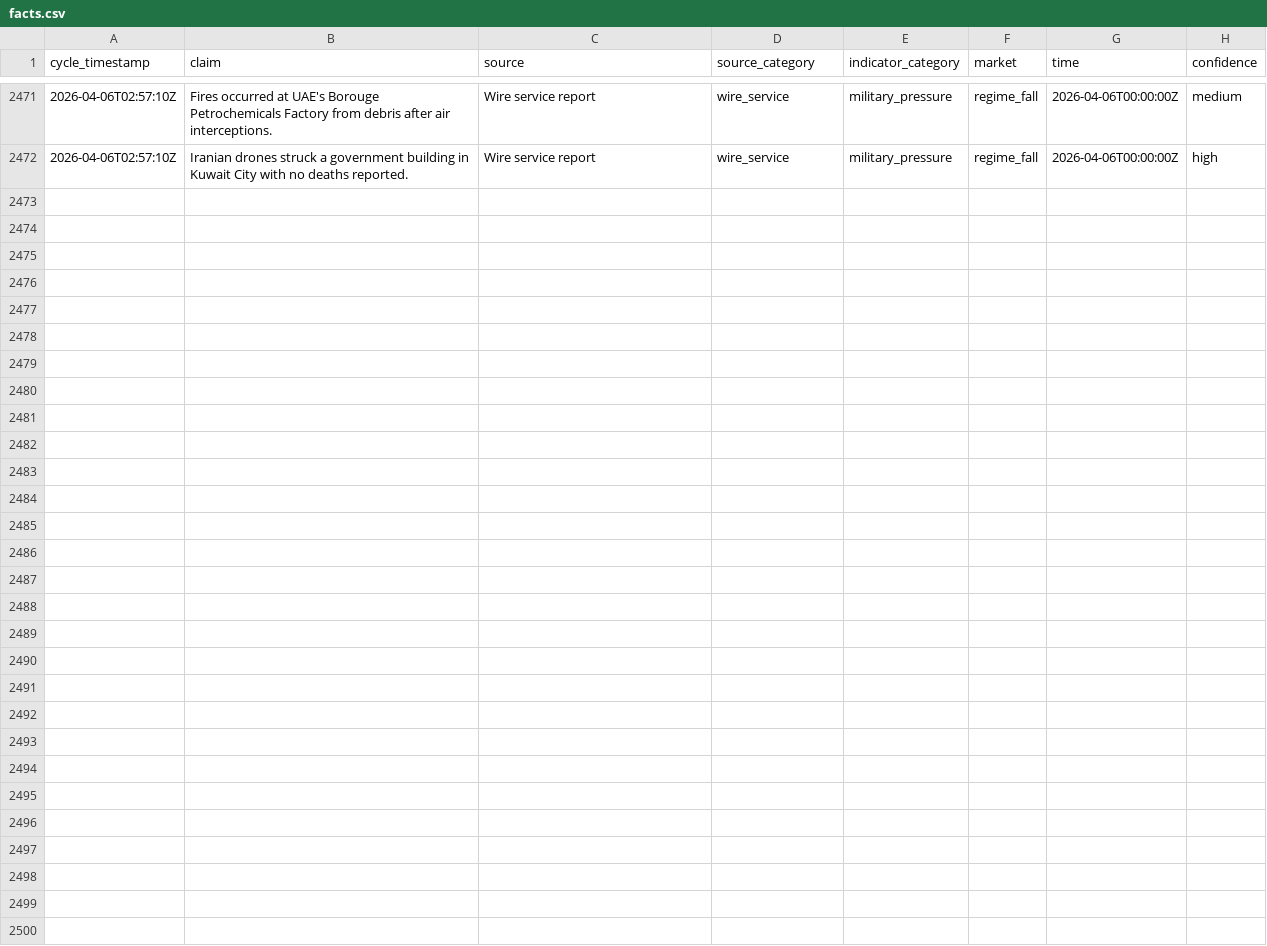
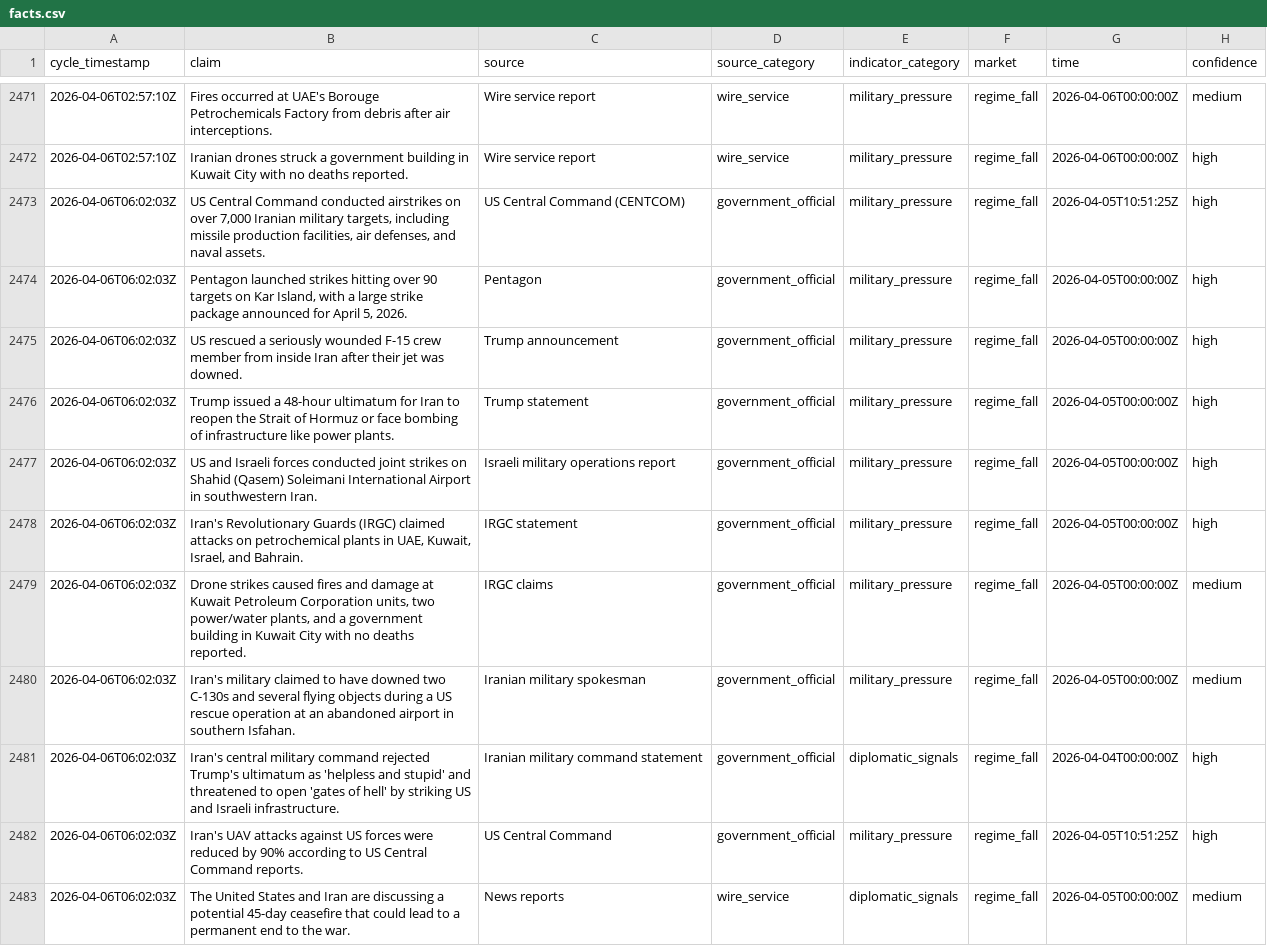
Before and after one commit to pairie-koh/Oracle-Labs-V2, a CSV file: fact_history/facts.csv, drawn as a sheet; only a part is shown, gaps mark what is left out; the diff covers the shown part only; the diff names each change by its address in the sheet, - before the commit and + after, or states it on an @@ line.

Commit message:
cycle: 2026-04-06T06:09:35Z

```diff
--- a/fact_history/facts.csv
+++ b/fact_history/facts.csv
+row 2473: 2026-04-06T06:02:03Z | US Central Command conducted airstrikes on over 7,000 Iranian military targets, including missile production facilities, air defenses, and naval assets. | US Central Command (CENTCOM) | government_official | military_pressure | regime_fall | 2026-04-05T10:51:25Z | high
+row 2474: 2026-04-06T06:02:03Z | Pentagon launched strikes hitting over 90 targets on Kar Island, with a large strike package announced for April 5, 2026. | Pentagon | government_official | military_pressure | regime_fall | 2026-04-05T00:00:00Z | high
+row 2475: 2026-04-06T06:02:03Z | US rescued a seriously wounded F-15 crew member from inside Iran after their jet was downed. | Trump announcement | government_official | military_pressure | regime_fall | 2026-04-05T00:00:00Z | high
+row 2476: 2026-04-06T06:02:03Z | Trump issued a 48-hour ultimatum for Iran to reopen the Strait of Hormuz or face bombing of infrastructure like power plants. | Trump statement | government_official | military_pressure | regime_fall | 2026-04-05T00:00:00Z | high
+row 2477: 2026-04-06T06:02:03Z | US and Israeli forces conducted joint strikes on Shahid (Qasem) Soleimani International Airport in southwestern Iran. | Israeli military operations report | government_official | military_pressure | regime_fall | 2026-04-05T00:00:00Z | high
+row 2478: 2026-04-06T06:02:03Z | Iran's Revolutionary Guards (IRGC) claimed attacks on petrochemical plants in UAE, Kuwait, Israel, and Bahrain. | IRGC statement | government_official | military_pressure | regime_fall | 2026-04-05T00:00:00Z | high
+row 2479: 2026-04-06T06:02:03Z | Drone strikes caused fires and damage at Kuwait Petroleum Corporation units, two power/water plants, and a government building in Kuwait City with no deaths reported. | IRGC claims | government_official | military_pressure | regime_fall | 2026-04-05T00:00:00Z | medium
+row 2480: 2026-04-06T06:02:03Z | Iran's military claimed to have downed two C-130s and several flying objects during a US rescue operation at an abandoned airport in southern Isfahan. | Iranian military spokesman | government_official | military_pressure | regime_fall | 2026-04-05T00:00:00Z | medium
+row 2481: 2026-04-06T06:02:03Z | Iran's central military command rejected Trump's ultimatum as 'helpless and stupid' and threatened to open 'gates of hell' by striking US and Israeli infrastructure. | Iranian military command statement | government_official | diplomatic_signals | regime_fall | 2026-04-04T00:00:00Z | high
+row 2482: 2026-04-06T06:02:03Z | Iran's UAV attacks against US forces were reduced by 90% according to US Central Command reports. | US Central Command | government_official | military_pressure | regime_fall | 2026-04-05T10:51:25Z | high
+row 2483: 2026-04-06T06:02:03Z | The United States and Iran are discussing a potential 45-day ceasefire that could lead to a permanent end to the war. | News reports | wire_service | diplomatic_signals | regime_fall | 2026-04-05T00:00:00Z | medium
```
Also changed, not shown: 10 added rows elsewhere in this file, price_history/prices.csv, scores_history.csv, 23 other files.
